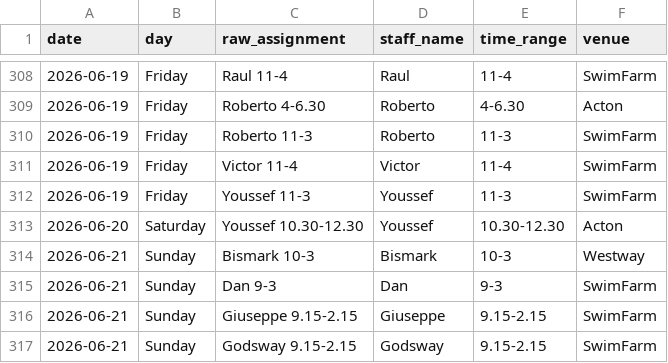
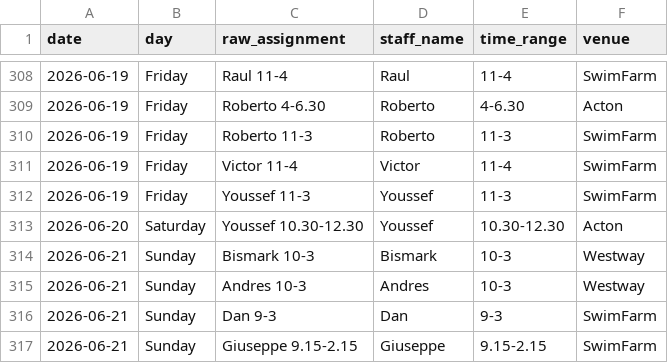
Before and after one commit to Vyky29/PORTALVIC, a CSV file: database/staff_timetable_machine.csv, drawn as a sheet; only a part is shown, gaps mark what is left out; the shorter side is filled out with more unchanged rows; the diff names each change by its address in the sheet, - before the commit and + after, or states it on an @@ line.

```diff
--- a/database/staff_timetable_machine.csv
+++ b/database/staff_timetable_machine.csv
+row 315: 2026-06-21 | Sunday | Andres 10-3 | Andres | 10-3 | Westway
```
Also changed, not shown: database/roster_weeks/summer-term-2-week-2026-06-15_2026-06-21.csv, database/staff_clients_machine.csv, 10 other files.
